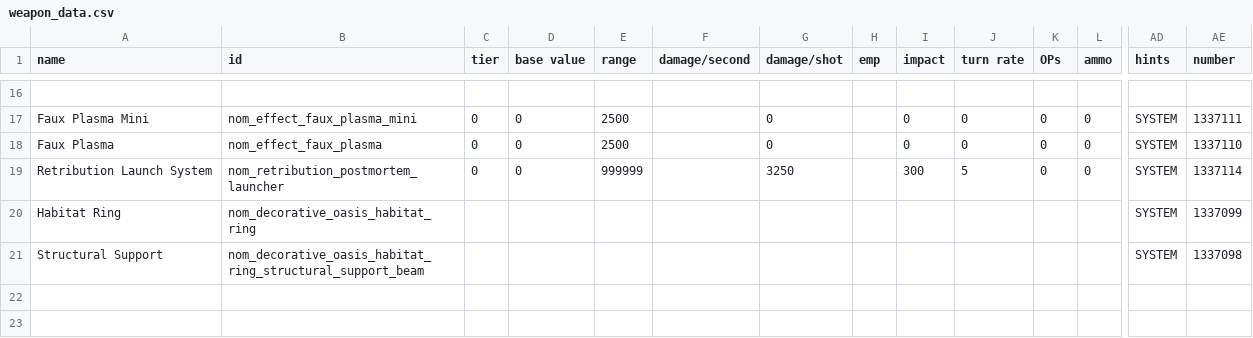
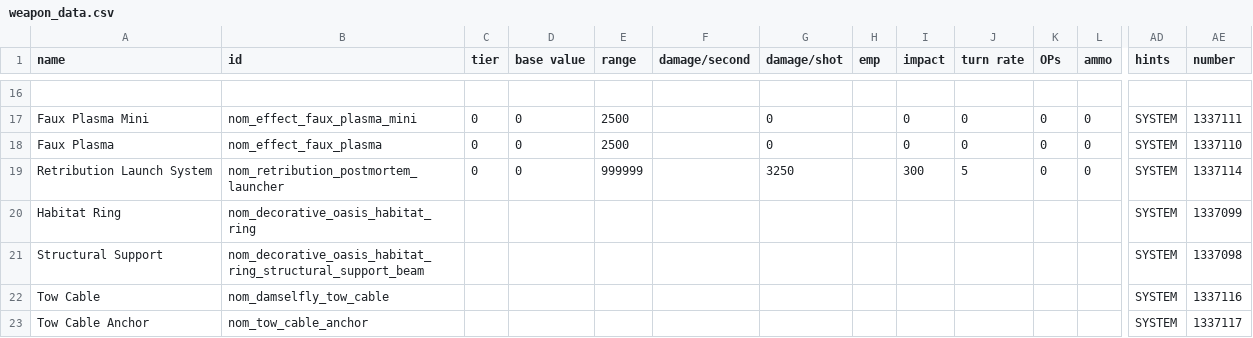
Before and after one commit to Trylobot/ss-nom, a CSV file: data/weapons/weapon_data.csv, drawn as a sheet; only a part is shown, gaps mark what is left out; rows hold the shown columns only; the diff names each change by its address in the sheet, - before the commit and + after, or states it on an @@ line.

Commit message:
tow cable added to damselfly

```diff
--- a/data/weapons/weapon_data.csv
+++ b/data/weapons/weapon_data.csv
+row 22: Tow Cable | nom_damselfly_tow_cable |  |  |  |  |  |  |  |  |  |  | SYSTEM | 1337116
+row 23: Tow Cable Anchor | nom_tow_cable_anchor |  |  |  |  |  |  |  |  |  |  | SYSTEM | 1337117
```
Also changed, not shown: data/hulls/ship_data.csv, 6 other files.
